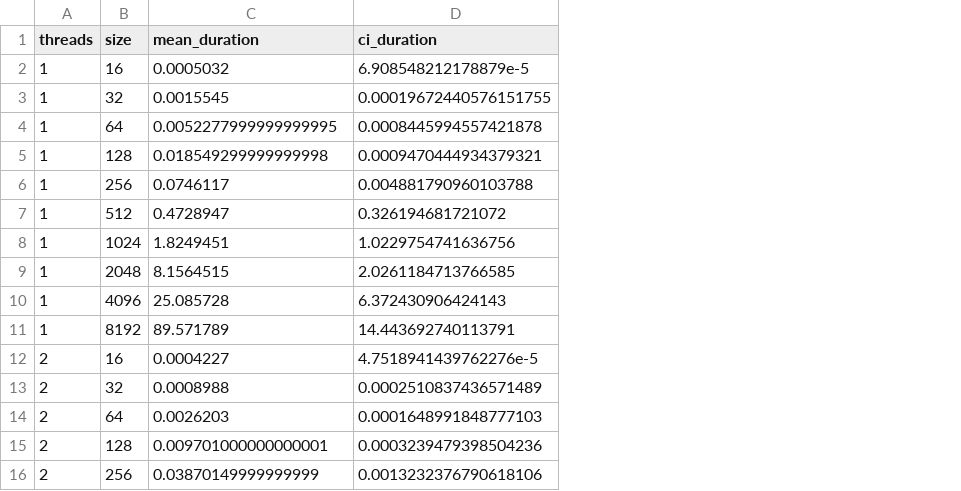
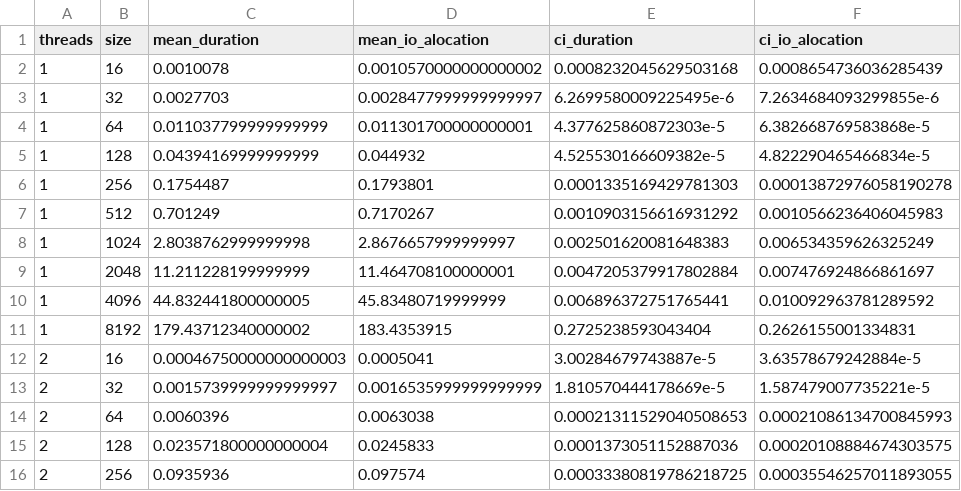
Before and after one commit to lune-omena/MAC0219_EPs, a CSV file: EP1/src/data/omp_triplespiral.csv, drawn as a sheet; only a part is shown; addresses are those after the commit; the diff covers the shown part only; the diff names each change by its address in the sheet, - before the commit and + after, or states it on an @@ line.

```diff
--- a/EP1/src/data/omp_triplespiral.csv
+++ b/EP1/src/data/omp_triplespiral.csv
+column D (mean_io_alocation), rows 2-16: 0.0010570000000000002 | 0.0028477999999999997 | 0.011301700000000001 | 0.044932 | 0.1793801 | 0.7170267 | 2.8676657999999997 | 11.464708100000001 | 45.83480719999999 | 183.4353915 | 0.0005041 | 0.0016535999999999999 | 0.0063038 | 0.0245833 | 0.097574
+column F (ci_io_alocation), rows 2-16: 0.0008654736036285439 | 7.2634684093299855e-6 | 6.382668769583868e-5 | 4.822290465466834e-5 | 0.00013872976058190278 | 0.0010566236406045983 | 0.006534359626325249 | 0.007476924866861697 | 0.010092963781289592 | 0.2626155001334831 | 3.63578679242884e-5 | 1.587479007735221e-5 | 0.00021086134700845993 | 0.00020108884674303575 | 0.00035546257011893055
-C2 (mean_duration): 0.0005032
+C2 (mean_duration): 0.0010078
-E2 (ci_duration): 6.908548212178879e-5
+E2 (ci_duration): 0.0008232045629503168
-C3 (mean_duration): 0.0015545
+C3 (mean_duration): 0.0027703
-E3 (ci_duration): 0.00019672440576151755
+E3 (ci_duration): 6.2699580009225495e-6
-C4 (mean_duration): 0.0052277999999999995
+C4 (mean_duration): 0.011037799999999999
-E4 (ci_duration): 0.0008445994557421878
+E4 (ci_duration): 4.377625860872303e-5
-C5 (mean_duration): 0.018549299999999998
+C5 (mean_duration): 0.04394169999999999
-E5 (ci_duration): 0.0009470444934379321
+E5 (ci_duration): 4.525530166609382e-5
-C6 (mean_duration): 0.0746117
+C6 (mean_duration): 0.1754487
-E6 (ci_duration): 0.004881790960103788
+E6 (ci_duration): 0.0001335169429781303
-C7 (mean_duration): 0.4728947
+C7 (mean_duration): 0.701249
-E7 (ci_duration): 0.326194681721072
+E7 (ci_duration): 0.0010903156616931292
-C8 (mean_duration): 1.8249451
+C8 (mean_duration): 2.8038762999999998
-E8 (ci_duration): 1.0229754741636756
+E8 (ci_duration): 0.002501620081648383
-C9 (mean_duration): 8.1564515
+C9 (mean_duration): 11.211228199999999
-E9 (ci_duration): 2.0261184713766585
+E9 (ci_duration): 0.0047205379917802884
-C10 (mean_duration): 25.085728
+C10 (mean_duration): 44.832441800000005
-E10 (ci_duration): 6.372430906424143
+E10 (ci_duration): 0.006896372751765441
-C11 (mean_duration): 89.571789
+C11 (mean_duration): 179.43712340000002
-E11 (ci_duration): 14.443692740113791
+E11 (ci_duration): 0.2725238593043404
-C12 (mean_duration): 0.0004227
+C12 (mean_duration): 0.00046750000000000003
-E12 (ci_duration): 4.7518941439762276e-5
+E12 (ci_duration): 3.00284679743887e-5
-C13 (mean_duration): 0.0008988
+C13 (mean_duration): 0.0015739999999999997
-E13 (ci_duration): 0.0002510837436571489
+E13 (ci_duration): 1.810570444178669e-5
-C14 (mean_duration): 0.0026203
+C14 (mean_duration): 0.0060396
-E14 (ci_duration): 0.0001648991848777103
+E14 (ci_duration): 0.00021311529040508653
-C15 (mean_duration): 0.009701000000000001
+C15 (mean_duration): 0.023571800000000004
-E15 (ci_duration): 0.0003239479398504236
+E15 (ci_duration): 0.0001373051152887036
-C16 (mean_duration): 0.03870149999999999
+C16 (mean_duration): 0.0935936
-E16 (ci_duration): 0.0013232376790618106
+E16 (ci_duration): 0.00033380819786218725
```
Also changed, not shown: 90 edited cells elsewhere in this file, EP1/src/data/omp_elephant.csv, EP1/src/data/omp_full.csv, 5 other files.
